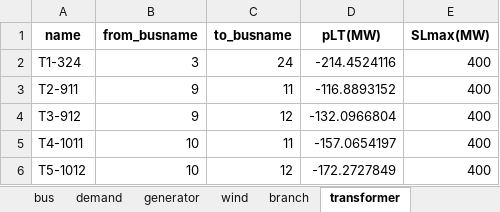
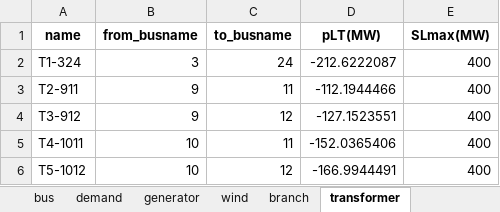
Before and after one commit to RWTH-IAEW/opf-potpourri, an Excel workbook: potpourri/results/results.xlsx, sheet transformer, drawn as a sheet; values as stored, in another font and other column widths than the file's, no borders; the diff names each change by its address in the sheet, - before the commit and + after, or states it on an @@ line.

```diff
--- a/potpourri/results/results.xlsx (sheet transformer)
+++ b/potpourri/results/results.xlsx (sheet transformer)
-D2 (pLT(MW)): -214.4524116
+D2 (pLT(MW)): -212.6222087
-D3 (pLT(MW)): -116.8893152
+D3 (pLT(MW)): -112.1944466
-D4 (pLT(MW)): -132.0966804
+D4 (pLT(MW)): -127.1523551
-D5 (pLT(MW)): -157.0654197
+D5 (pLT(MW)): -152.0365406
-D6 (pLT(MW)): -172.2727849
+D6 (pLT(MW)): -166.9944491
```
Also changed, not shown: sheet branch, sheet bus, sheet generator, sheet summary, 28 other files.
